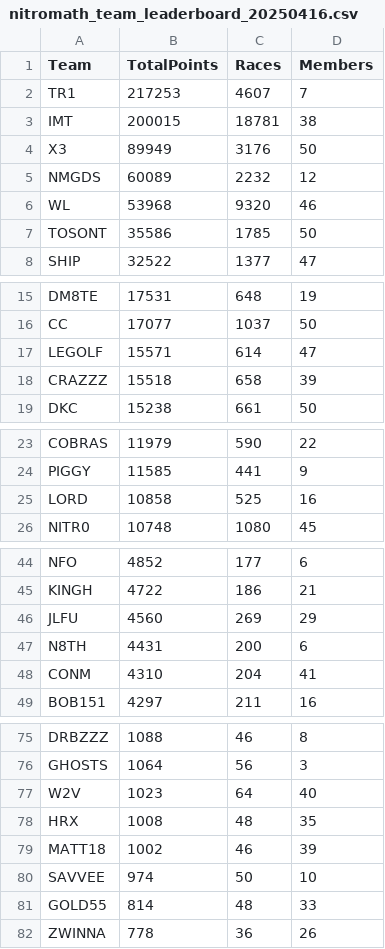
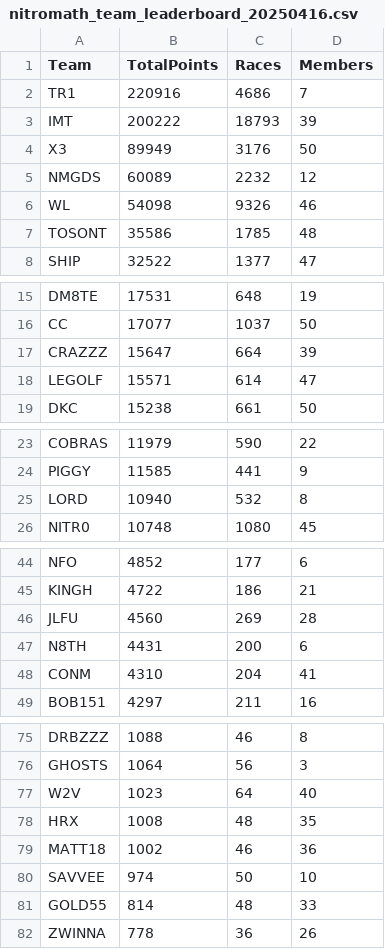
Before and after one commit to nincaleb/nitromathlb, a CSV file: csv_archive/nitromath_team_leaderboard_20250416.csv, drawn as a sheet; only a part is shown, gaps mark what is left out; the diff covers the shown part only.

```diff
--- a/csv_archive/nitromath_team_leaderboard_20250416.csv
+++ b/csv_archive/nitromath_team_leaderboard_20250416.csv
@@ -1,8 +1,8 @@
 Team,TotalPoints,Races,Members
-TR1,217253,4607,7
-IMT,200015,18781,38
+TR1,220916,4686,7
+IMT,200222,18793,39
 X3,89949,3176,50
 NMGDS,60089,2232,12
-WL,53968,9320,46
-TOSONT,35586,1785,50
+WL,54098,9326,46
+TOSONT,35586,1785,48
 SHIP,32522,1377,47
@@ -16,4 +16,4 @@ DM8TE,17531,648,19
 CC,17077,1037,50
+CRAZZZ,15647,664,39
 LEGOLF,15571,614,47
-CRAZZZ,15518,658,39
 DKC,15238,661,50
@@ -24,3 +24,3 @@ COBRAS,11979,590,22
 PIGGY,11585,441,9
-LORD,10858,525,16
+LORD,10940,532,8
 NITR0,10748,1080,45
@@ -45,3 +45,3 @@ NFO,4852,177,6
 KINGH,4722,186,21
-JLFU,4560,269,29
+JLFU,4560,269,28
 N8TH,4431,200,6
@@ -78,3 +78,3 @@ W2V,1023,64,40
 HRX,1008,48,35
-MATT18,1002,46,39
+MATT18,1002,46,36
 SAVVEE,974,50,10
```
Also changed, not shown: 1 edited cell elsewhere in this file, csv_archive/nitromath_season_leaderboard_20250416.csv, 1 other file.
